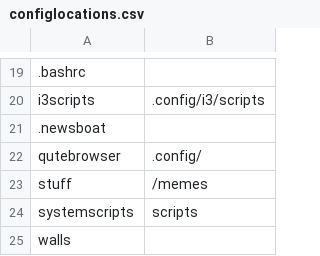
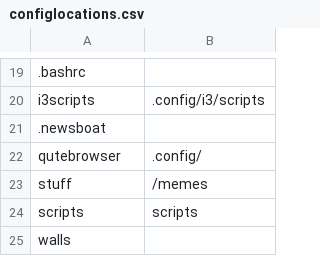
Before and after one commit to qlrs/arch, a CSV file: scripts/configlocations.csv, drawn as a sheet; only a part is shown, gaps mark what is left out.

Commit message:
moved systemscripts to scripts

```diff
--- a/scripts/configlocations.csv
+++ b/scripts/configlocations.csv
@@ -23,3 +23,3 @@ qutebrowser,.config/
 stuff,/memes
-systemscripts,scripts
+scripts,scripts
 walls,
```
